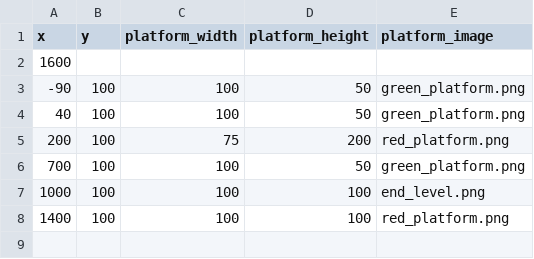
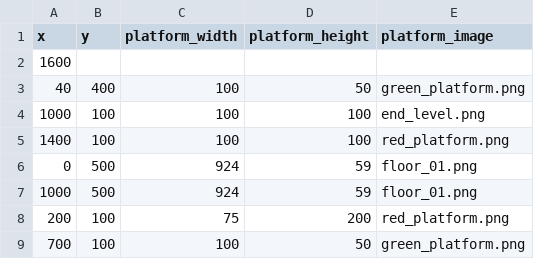
Before and after one commit to dethi/Gikoball, a CSV file: Gikoball/data/level_1.csv, drawn as a sheet.

Commit message:
level file with floor

```diff
--- a/Gikoball/data/level_1.csv
+++ b/Gikoball/data/level_1.csv
@@ -2,7 +2,8 @@ x,y,platform_width,platform_height,platform_image
 1600
--90,100,100,50,green_platform.png
-40,100,100,50,green_platform.png
+40,400,100,50,green_platform.png
+1000,100,100,100,end_level.png
+1400,100,100,100,red_platform.png
+0,500,924,59,floor_01.png
+1000,500,924,59,floor_01.png
 200,100,75,200,red_platform.png
 700,100,100,50,green_platform.png
-1000,100,100,100,end_level.png
-1400,100,100,100,red_platform.png
```
